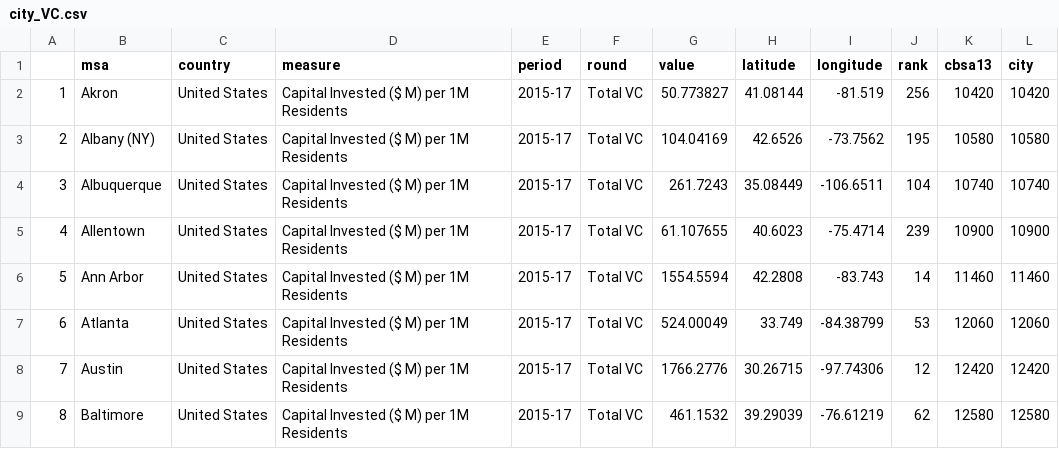
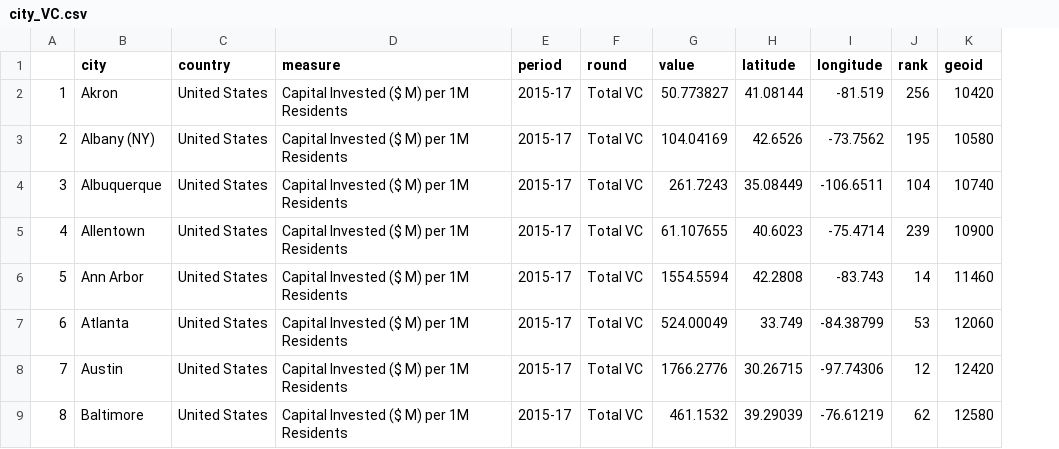
Before and after one commit to fansi-sifan/metro-datasets, a CSV file: VC/city_VC.csv, drawn as a sheet; only a part is shown; the diff names each change by its address in the sheet, - before the commit and + after, or states it on an @@ line.

```diff
--- a/VC/city_VC.csv
+++ b/VC/city_VC.csv
-column L (city), rows 2-9: 10420 | 10580 | 10740 | 10900 | 11460 | 12060 | 12420 | 12580
-B1: msa
+B1: city
-K1: cbsa13
+K1: geoid
```
Also changed, not shown: 6 other files.
